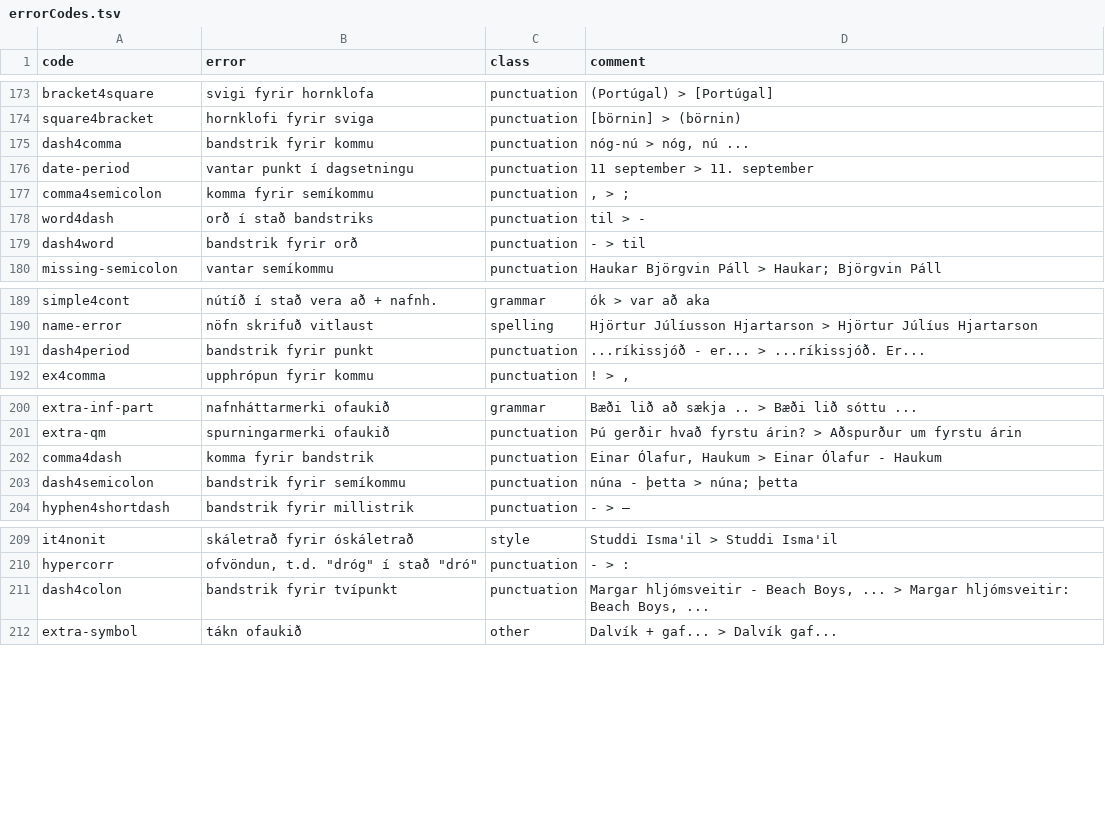
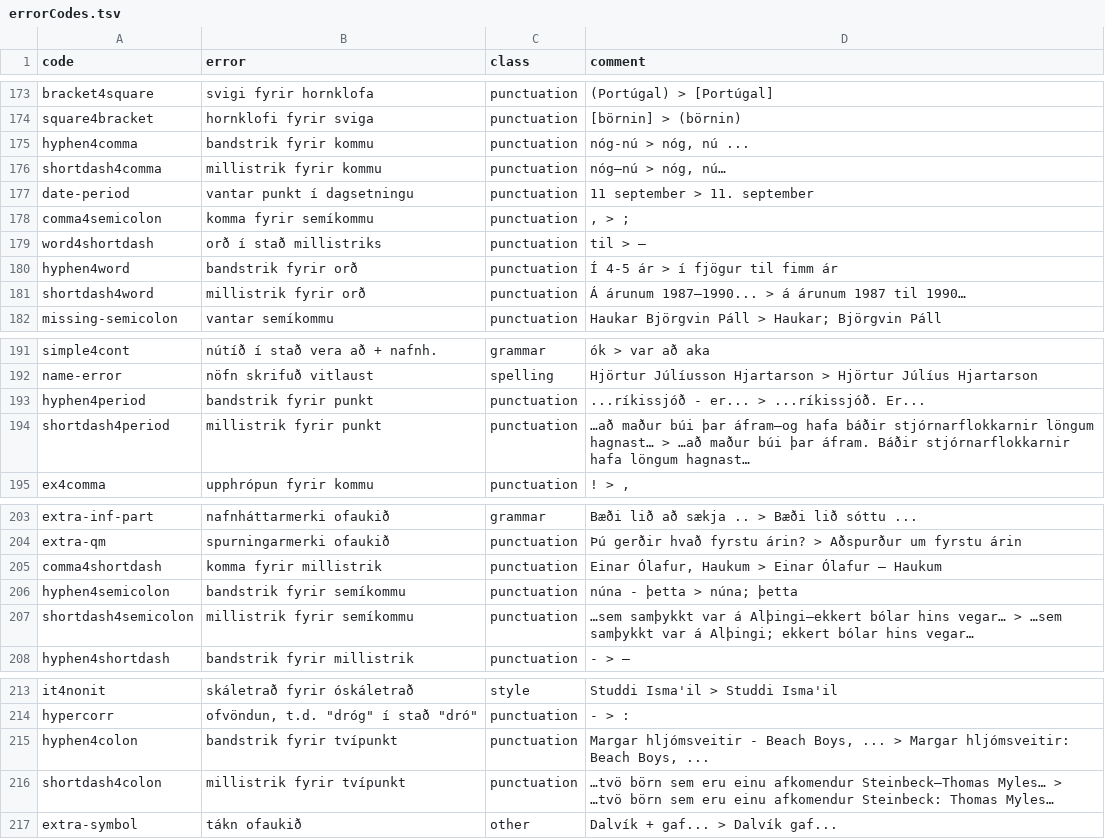
Before and after one commit to antonkarl/iceErrorCorpus, a TSV file: errorCodes.tsv, drawn as a sheet; only a part is shown, gaps mark what is left out; the diff covers the shown part only.

Commit message:
replaced dash categories

```diff
--- a/errorCodes.tsv
+++ b/errorCodes.tsv
@@ -179,7 +179,10 @@ bracket4square	svigi fyrir hornklofa	punctuation	(Portúgal) > [Portúgal]
 square4bracket	hornklofi fyrir sviga	punctuation	[börnin] > (börnin)
-dash4comma	bandstrik fyrir kommu	punctuation	nóg-nú > nóg, nú ...
+hyphen4comma	bandstrik fyrir kommu	punctuation	nóg-nú > nóg, nú ...
+shortdash4comma	millistrik fyrir kommu	punctuation	nóg–nú > nóg, nú…
 date-period	vantar punkt í dagsetningu	punctuation	11 september > 11. september
 comma4semicolon	komma fyrir semíkommu	punctuation	", > ; "
-word4dash	orð í stað bandstriks	punctuation	til > -
-dash4word	bandstrik fyrir orð	punctuation	- > til
+word4shortdash	orð í stað millistriks	punctuation	til > –
+hyphen4word	bandstrik fyrir orð	punctuation	Í 4-5 ár > í fjögur til fimm ár
+shortdash4word	millistrik fyrir orð	punctuation	"Á árunum 1987–1990... > á árunum 1987 til 1990…
+"
 missing-semicolon	vantar semíkommu	punctuation	"Haukar Björgvin Páll > Haukar; Björgvin Páll"
@@ -195,3 +198,4 @@ simple4cont	nútíð í stað vera að + nafnh.	grammar	ók > var að aka
 name-error	nöfn skrifuð vitlaust	spelling	Hjörtur Júlíusson Hjartarson > Hjörtur Júlíus Hjartarson
-dash4period	bandstrik fyrir punkt	punctuation	...ríkissjóð - er... > ...ríkissjóð. Er...
+hyphen4period	bandstrik fyrir punkt	punctuation	...ríkissjóð - er... > ...ríkissjóð. Er...
+shortdash4period	millistrik fyrir punkt	punctuation	…að maður búi þar áfram–og hafa báðir stjórnarflokkarnir löngum hagnast… > …að maður búi þar áfram. Báðir stjórnarflokkarnir hafa löngum hagnast…
 ex4comma	upphrópun fyrir kommu	punctuation	! > ,
@@ -206,4 +210,5 @@ extra-inf-part	nafnháttarmerki ofaukið	grammar	Bæði lið að sækja .. > Bæ
 extra-qm	spurningarmerki ofaukið	punctuation	Þú gerðir hvað fyrstu árin? > Aðspurður um fyrstu árin
-comma4dash	komma fyrir bandstrik	punctuation	Einar Ólafur, Haukum > Einar Ólafur - Haukum
-dash4semicolon	bandstrik fyrir semíkommu	punctuation	"núna - þetta > núna; þetta"
+comma4shortdash	komma fyrir millistrik	punctuation	Einar Ólafur, Haukum > Einar Ólafur – Haukum
+hyphen4semicolon	bandstrik fyrir semíkommu	punctuation	"núna - þetta > núna; þetta"
+shortdash4semicolon	millistrik fyrir semíkommu	punctuation	"…sem samþykkt var á Alþingi–ekkert bólar hins vegar… > …sem samþykkt var á Alþingi; ekkert bólar hins vegar…"
 hyphen4shortdash	bandstrik fyrir millistrik	punctuation	- > –
@@ -215,3 +220,4 @@ it4nonit	skáletrað fyrir óskáletrað	style	Studdi Isma'il > Studdi Isma'il
 hypercorr	"ofvöndun, t.d. ""dróg"" í stað ""dró"""	punctuation	- > :
-dash4colon	bandstrik fyrir tvípunkt	punctuation	Margar hljómsveitir - Beach Boys, ... > Margar hljómsveitir: Beach Boys, ...
+hyphen4colon	bandstrik fyrir tvípunkt	punctuation	Margar hljómsveitir - Beach Boys, ... > Margar hljómsveitir: Beach Boys, ...
+shortdash4colon	millistrik fyrir tvípunkt	punctuation	…tvö börn sem eru einu afkomendur Steinbeck–Thomas Myles… > …tvö börn sem eru einu afkomendur Steinbeck: Thomas Myles…
 extra-symbol	tákn ofaukið	other	Dalvík + gaf... > Dalvík gaf...
```
Also changed, not shown: 5 edited cells elsewhere in this file.
